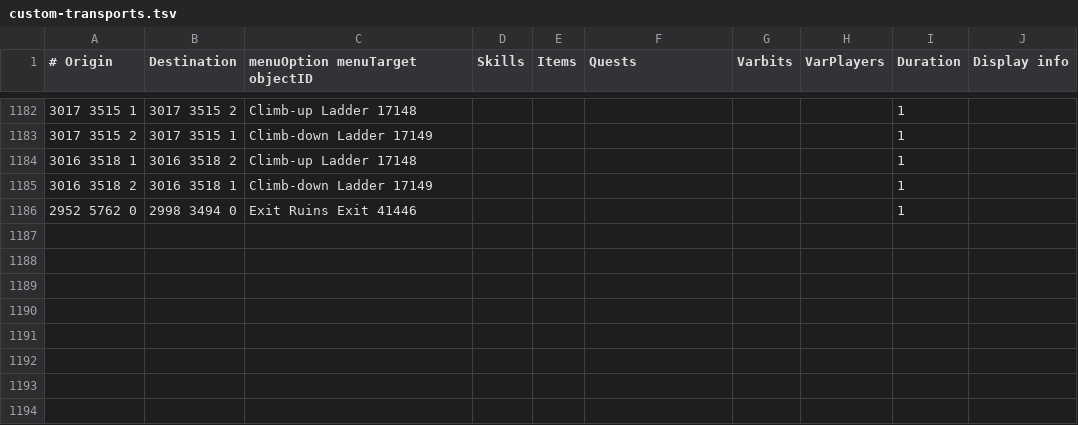
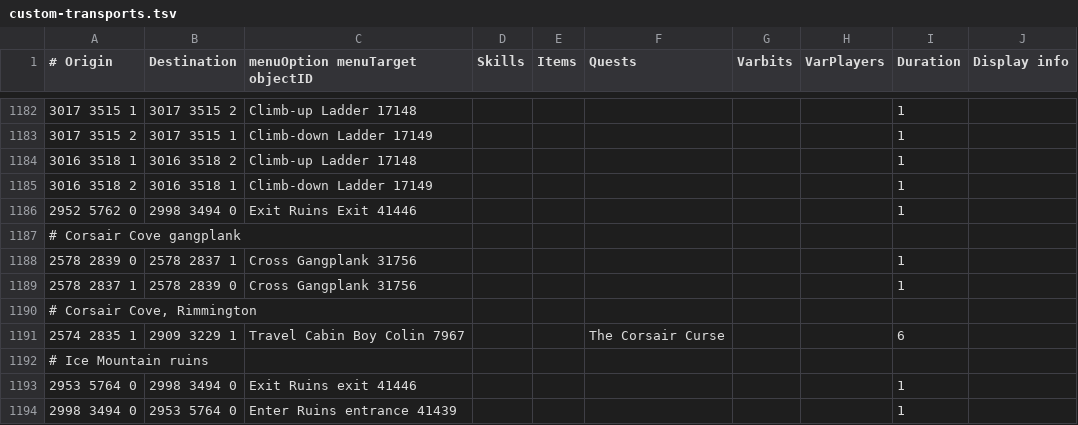
Before and after one commit to twilite-plugins/custom-transports, a TSV file: custom-transports.tsv, drawn as a sheet; only a part is shown, gaps mark what is left out; the diff names each change by its address in the sheet, - before the commit and + after, or states it on an @@ line.

Commit message:
corsair cove and ice mountain

```diff
--- a/custom-transports.tsv
+++ b/custom-transports.tsv
+row 1187: # Corsair Cove gangplank
+row 1188: 2578 2839 0 | 2578 2837 1 | Cross Gangplank 31756 |  |  |  |  |  | 1
+row 1189: 2578 2837 1 | 2578 2839 0 | Cross Gangplank 31756 |  |  |  |  |  | 1
+row 1190: # Corsair Cove, Rimmington
+row 1191: 2574 2835 1 | 2909 3229 1 | Travel Cabin Boy Colin 7967 |  |  | The Corsair Curse |  |  | 6
+row 1192: # Ice Mountain ruins
+row 1193: 2953 5764 0 | 2998 3494 0 | Exit Ruins exit 41446 |  |  |  |  |  | 1
+row 1194: 2998 3494 0 | 2953 5764 0 | Enter Ruins entrance 41439 |  |  |  |  |  | 1
```
